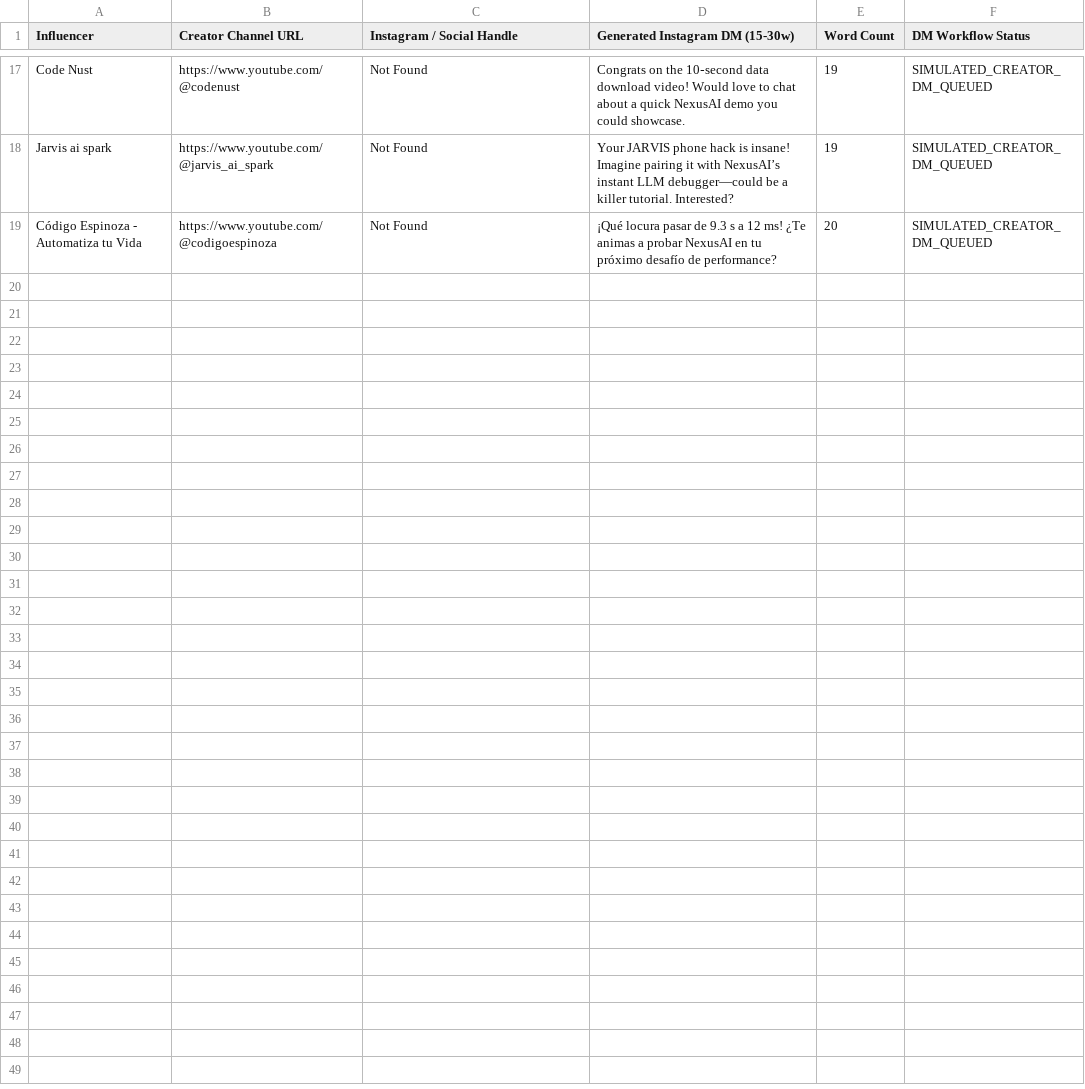
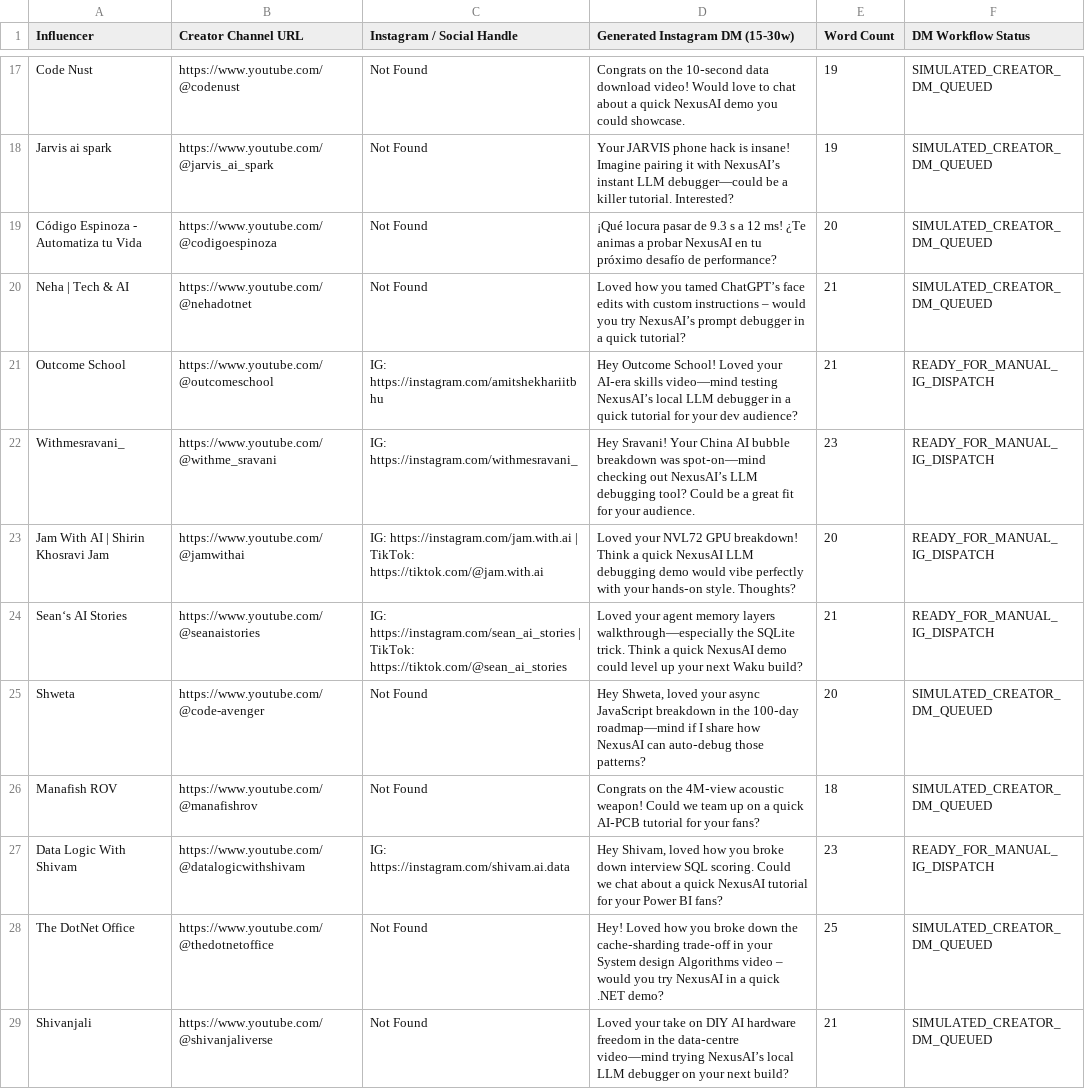
Before and after one commit to Sriram585/Automated-Micro-Influencer-Outreach-System, a CSV file: data/instagram_dm_workflow.csv, drawn as a sheet; only a part is shown, gaps mark what is left out.

```diff
--- a/data/instagram_dm_workflow.csv
+++ b/data/instagram_dm_workflow.csv
@@ -19 +19,11 @@ Jarvis ai spark,https://www.youtube.com/@jarvis_ai_spark,Not Found,Your JARVIS p
 Código Espinoza - Automatiza tu Vida,https://www.youtube.com/@codigoespinoza,Not Found,¡Qué locura pasar de 9.3 s a 12 ms! ¿Te animas a probar NexusAI en tu próximo desafío de performance?,20,SIMULATED_CREATOR_DM_QUEUED
+Neha | Tech & AI,https://www.youtube.com/@nehadotnet,Not Found,Loved how you tamed ChatGPT’s face edits with custom instructions – would you try NexusAI’s prompt debugger in a quick tutorial?,21,SIMULATED_CREATOR_DM_QUEUED
+Outcome School,https://www.youtube.com/@outcomeschool,IG: https://instagram.com/amitshekhariitbhu,Hey Outcome School! Loved your AI‑era skills video—mind testing NexusAI’s local LLM debugger in a quick tutorial for your dev audience?,21,READY_FOR_MANUAL_IG_DISPATCH
+Withmesravani_,https://www.youtube.com/@withme_sravani,IG: https://instagram.com/withmesravani_,Hey Sravani! Your China AI bubble breakdown was spot‑on—mind checking out NexusAI’s LLM debugging tool? Could be a great fit for your audience.,23,READY_FOR_MANUAL_IG_DISPATCH
+Jam With AI | Shirin Khosravi Jam,https://www.youtube.com/@jamwithai,IG: https://instagram.com/jam.with.ai | TikTok: https://tiktok.com/@jam.with.ai,Loved your NVL72 GPU breakdown! Think a quick NexusAI LLM debugging demo would vibe perfectly with your hands‑on style. Thoughts?,20,READY_FOR_MANUAL_IG_DISPATCH
+Sean‘s AI Stories,https://www.youtube.com/@seanaistories,IG: https://instagram.com/sean_ai_stories | TikTok: https://tiktok.com/@sean_ai_stories,Loved your agent memory layers walkthrough—especially the SQLite trick. Think a quick NexusAI demo could level up your next Waku build?,21,READY_FOR_MANUAL_IG_DISPATCH
+Shweta,https://www.youtube.com/@code-avenger,Not Found,"Hey Shweta, loved your async JavaScript breakdown in the 100‑day roadmap—mind if I share how NexusAI can auto‑debug those patterns?",20,SIMULATED_CREATOR_DM_QUEUED
+Manafish ROV,https://www.youtube.com/@manafishrov,Not Found,Congrats on the 4M‑view acoustic weapon! Could we team up on a quick AI‑PCB tutorial for your fans?,18,SIMULATED_CREATOR_DM_QUEUED
+Data Logic With Shivam,https://www.youtube.com/@datalogicwithshivam,IG: https://instagram.com/shivam.ai.data,"Hey Shivam, loved how you broke down interview SQL scoring. Could we chat about a quick NexusAI tutorial for your Power BI fans?",23,READY_FOR_MANUAL_IG_DISPATCH
+The DotNet Office,https://www.youtube.com/@thedotnetoffice,Not Found,Hey! Loved how you broke down the cache‑sharding trade‑off in your System design Algorithms video – would you try NexusAI in a quick .NET demo?,25,SIMULATED_CREATOR_DM_QUEUED
+Shivanjali,https://www.youtube.com/@shivanjaliverse,Not Found,Loved your take on DIY AI hardware freedom in the data‑centre video—mind trying NexusAI’s local LLM debugger on your next build?,21,SIMULATED_CREATOR_DM_QUEUED
```
Also changed, not shown: data/outreach_tracker.csv, 8 other files.
